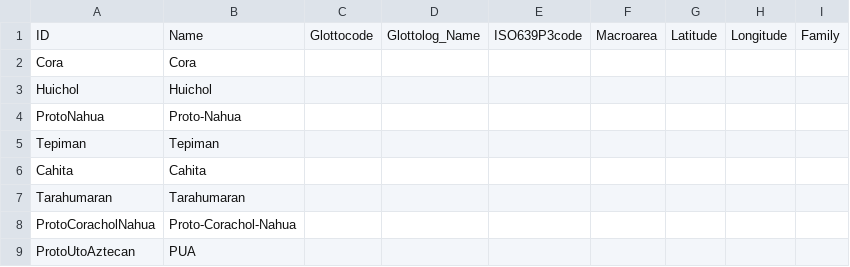
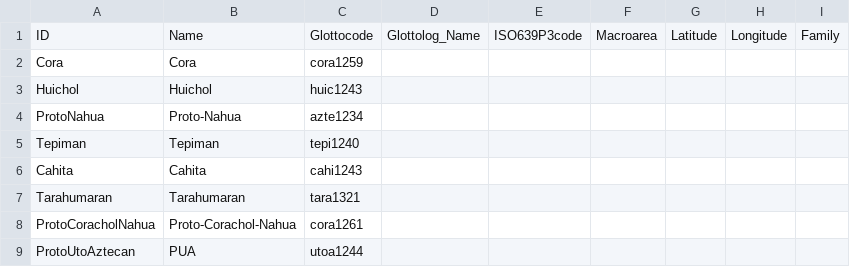
Before and after one commit to lexibank/pharaocoracholaztecan, a CSV file: cldf/languages.csv, drawn as a sheet.

```diff
--- a/cldf/languages.csv
+++ b/cldf/languages.csv
@@ -1,9 +1,9 @@
 ID,Name,Glottocode,Glottolog_Name,ISO639P3code,Macroarea,Latitude,Longitude,Family
-Cora,Cora,,,,,,,
-Huichol,Huichol,,,,,,,
-ProtoNahua,Proto-Nahua,,,,,,,
-Tepiman,Tepiman,,,,,,,
-Cahita,Cahita,,,,,,,
-Tarahumaran,Tarahumaran,,,,,,,
-ProtoCoracholNahua,Proto-Corachol-Nahua,,,,,,,
-ProtoUtoAztecan,PUA,,,,,,,
+Cora,Cora,cora1259,,,,,,
+Huichol,Huichol,huic1243,,,,,,
+ProtoNahua,Proto-Nahua,azte1234,,,,,,
+Tepiman,Tepiman,tepi1240,,,,,,
+Cahita,Cahita,cahi1243,,,,,,
+Tarahumaran,Tarahumaran,tara1321,,,,,,
+ProtoCoracholNahua,Proto-Corachol-Nahua,cora1261,,,,,,
+ProtoUtoAztecan,PUA,utoa1244,,,,,,
```
Also changed, not shown: cldf/cognates.csv, cldf/forms.csv, 17 other files.
